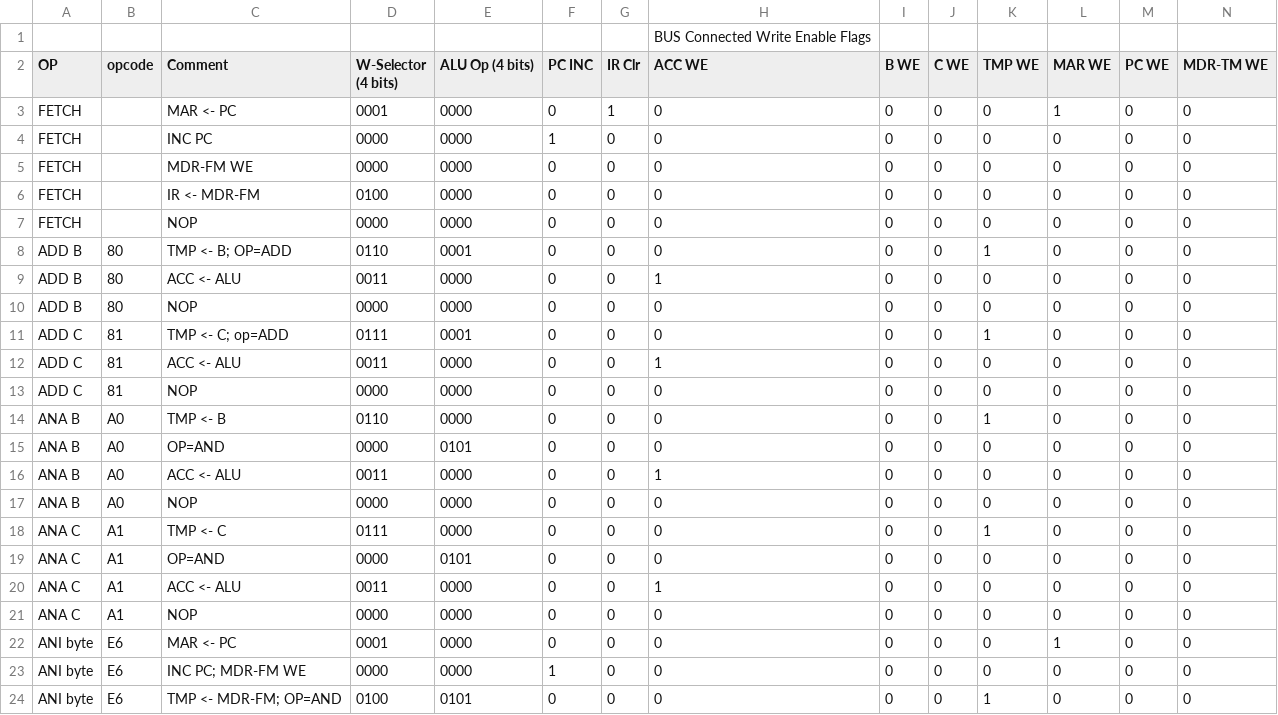
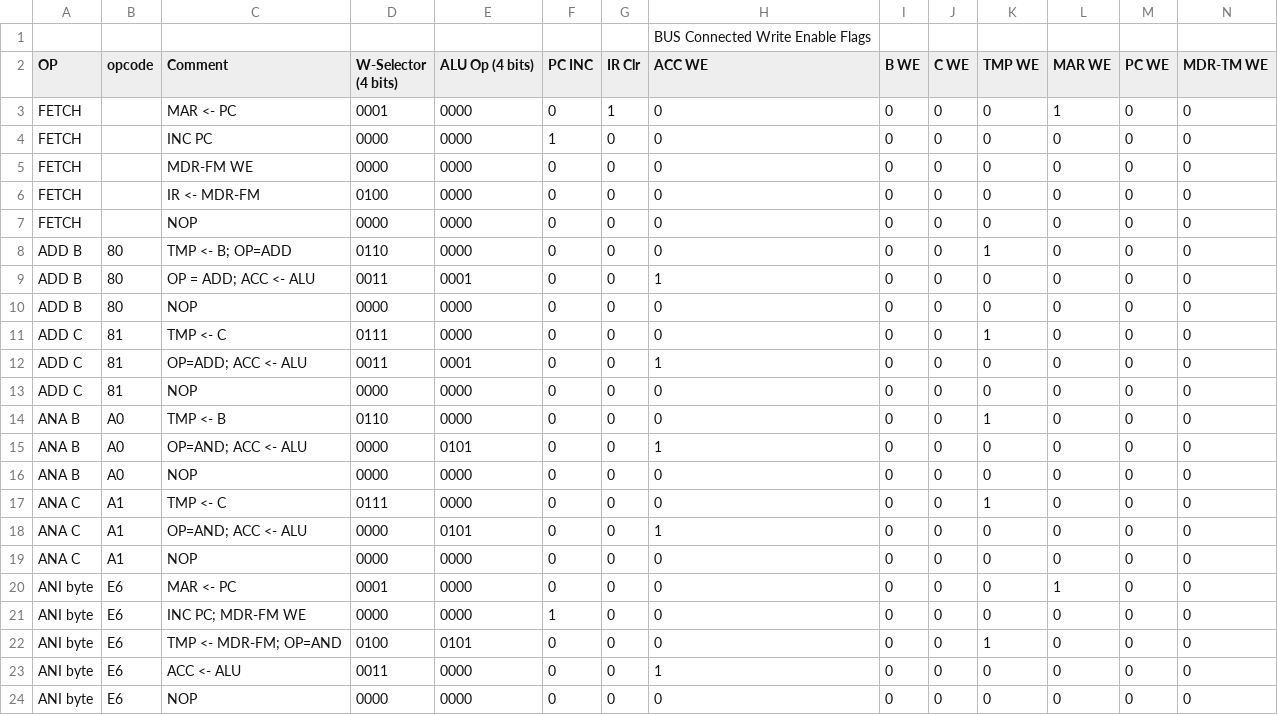
Before and after one commit to sflicker/SAP-2_System, a CSV file: SAP-2 Microprogram control rom - Sheet1.csv, drawn as a sheet; only a part is shown; the shorter side is filled out with more unchanged rows; removed rows and columns are numbered as before the commit, all else as after; rows hold the shown columns only; the diff names each change by its address in the sheet, - before the commit and + after, or states it on an @@ line.

```diff
--- a/SAP-2 Microprogram control rom - Sheet1.csv
+++ b/SAP-2 Microprogram control rom - Sheet1.csv
-E8 (ALU Op (4 bits)): 0001
+E8 (ALU Op (4 bits)): 0000
-C9 (Comment): ACC <- ALU
+C9 (Comment): OP = ADD; ACC <- ALU
-E9 (ALU Op (4 bits)): 0000
+E9 (ALU Op (4 bits)): 0001
-C11 (Comment): TMP <- C; op=ADD
+C11 (Comment): TMP <- C
-E11 (ALU Op (4 bits)): 0001
+E11 (ALU Op (4 bits)): 0000
-C12 (Comment): ACC <- ALU
+C12 (Comment): OP=ADD; ACC <- ALU
-E12 (ALU Op (4 bits)): 0000
+E12 (ALU Op (4 bits)): 0001
-C15 (Comment): OP=AND
+C15 (Comment): OP=AND; ACC <- ALU
-H15 (ACC WE): 0
+H15 (ACC WE): 1
-row 16: ANA B | A0 | ACC <- ALU | 0011 | 0000 | 0 | 0 | 1 | 0 | 0 | 0 | 0 | 0 | 0
-C18 (Comment): OP=AND
+C18 (Comment): OP=AND; ACC <- ALU
-H18 (ACC WE): 0
+H18 (ACC WE): 1
-row 20: ANA C | A1 | ACC <- ALU | 0011 | 0000 | 0 | 0 | 1 | 0 | 0 | 0 | 0 | 0 | 0
```
Also changed, not shown: control_rom.csv, instruction_index.csv, 12 other files.
